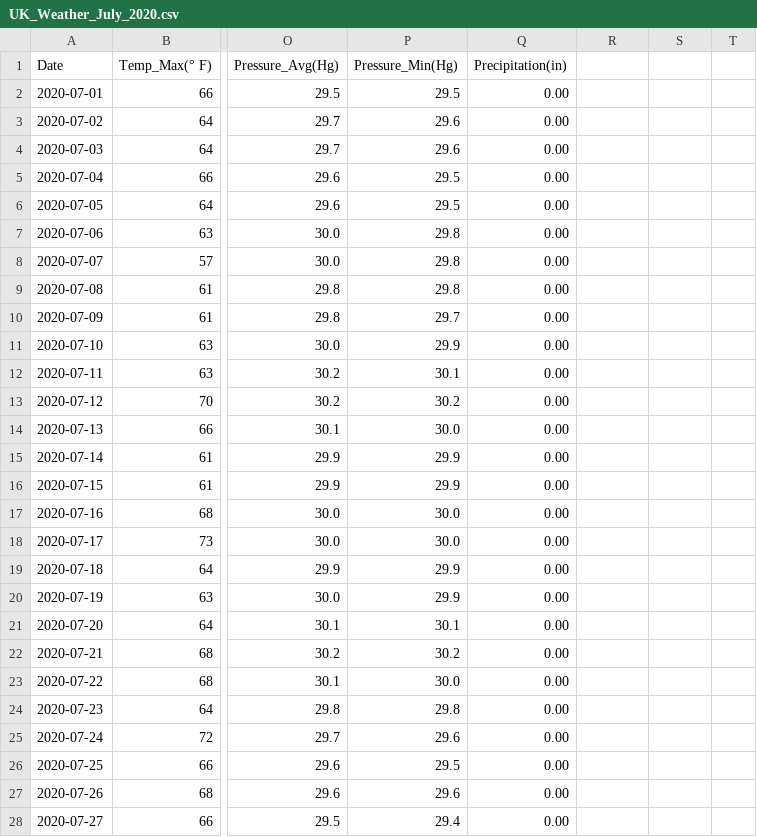
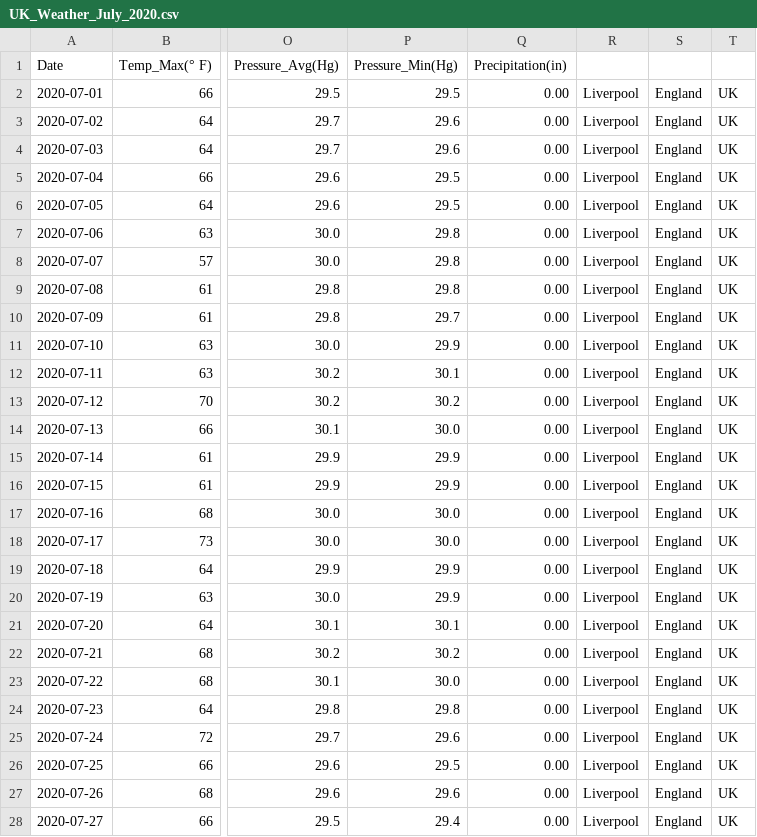
Before and after one commit to mohanmohadikar/Weather_Report_July_2020, a CSV file: UK_Weather_July_2020.csv, drawn as a sheet; only a part is shown, gaps mark what is left out; the diff covers the shown part only; the diff names each change by its address in the sheet, - before the commit and + after, or states it on an @@ line.

```diff
--- a/UK_Weather_July_2020.csv
+++ b/UK_Weather_July_2020.csv
-R2:R28: (empty)
+R2:R28: Liverpool
-S2:S28: (empty)
+S2:S28: England
-T2:T28: (empty)
+T2:T28: UK
```
Also changed, not shown: 12 edited cells elsewhere in this file, France_Weather_July_2020.csv, Germany_Weather_Juy_2020.csv, 4 other files.
